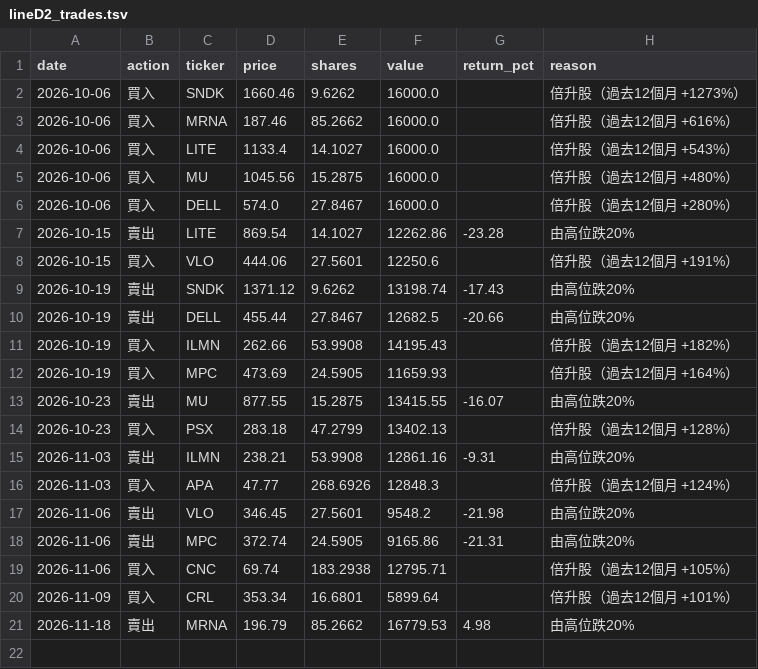
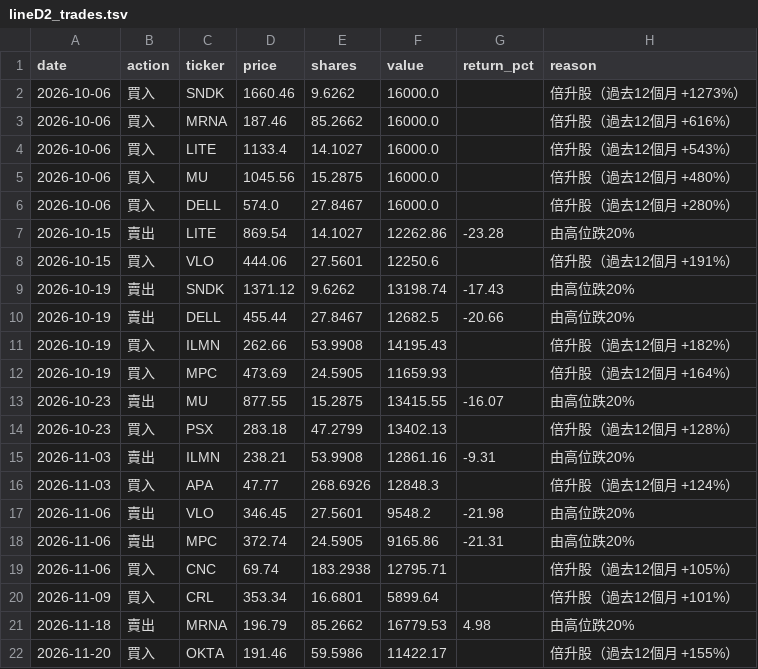
Before and after one commit to MYMarketingandPR/Stock-AI-Bot-v2, a TSV file: paper_log/lineD2_trades.tsv, drawn as a sheet; the diff names each change by its address in the sheet, - before the commit and + after, or states it on an @@ line.

```diff
--- a/paper_log/lineD2_trades.tsv
+++ b/paper_log/lineD2_trades.tsv
+row 22: 2026-11-20 | 買入 | OKTA | 191.46 | 59.5986 | 11422.17 |  | 倍升股（過去12個月 +155%）
```
Also changed, not shown: paper_log/lineD2_nav.tsv, paper_log/lineD_nav.tsv, 15 other files.
